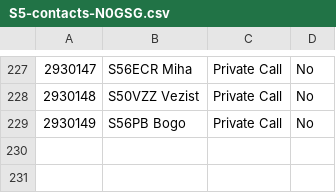
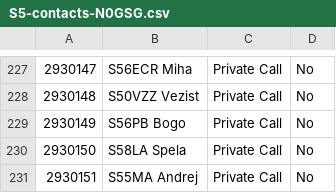
Before and after one commit to b4d/dmr, a CSV file: N0GSG/S5-contacts-N0GSG.csv, drawn as a sheet; only a part is shown, gaps mark what is left out; the diff names each change by its address in the sheet, - before the commit and + after, or states it on an @@ line.

```diff
--- a/N0GSG/S5-contacts-N0GSG.csv
+++ b/N0GSG/S5-contacts-N0GSG.csv
+row 230: 2930150 | S58LA Spela | Private Call | No
+row 231: 2930151 | S55MA Andrej | Private Call | No
```
Also changed, not shown: 2 other files.
